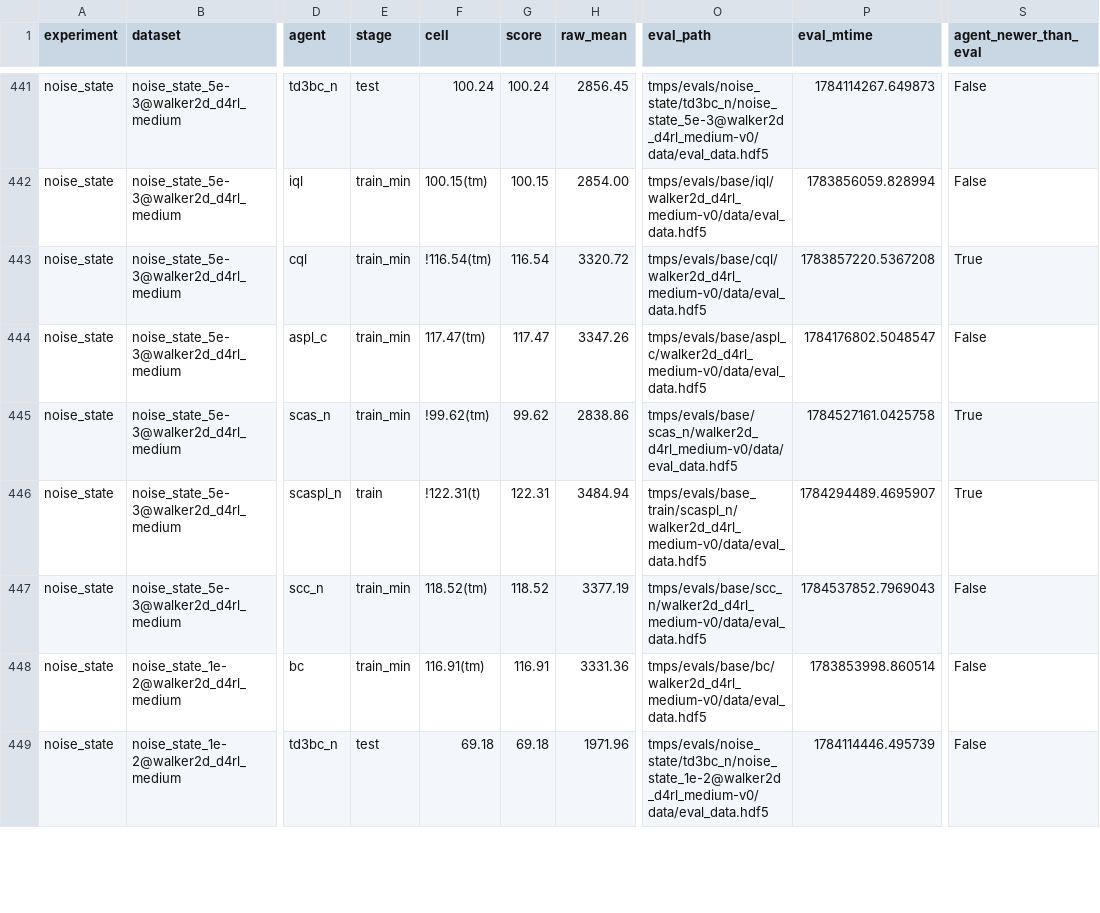
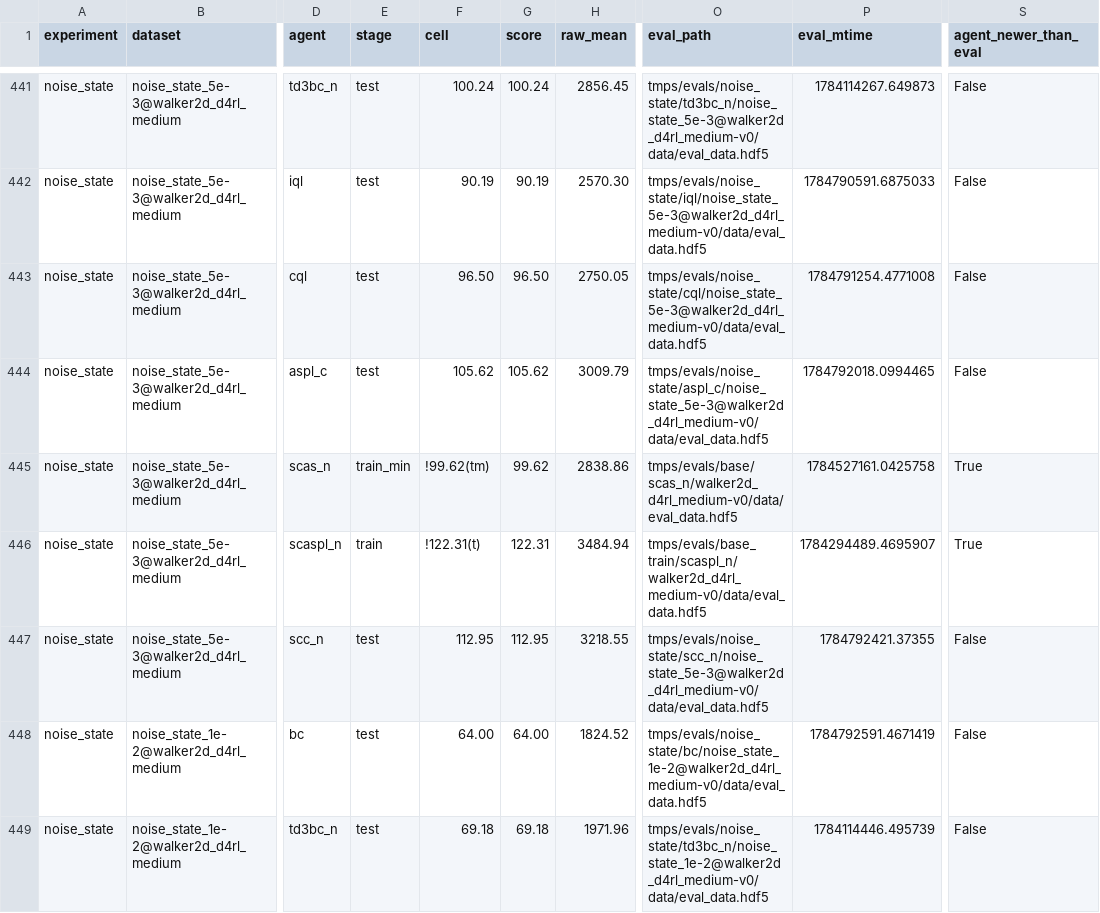
Before and after one commit to s10459020/Ice_OfflineRL_Workbench, a CSV file: documents/result/agent_dataset_versions.csv, drawn as a sheet; only a part is shown, gaps mark what is left out; the diff covers the shown part only; the diff names each change by its address in the sheet, - before the commit and + after, or states it on an @@ line.

```diff
--- a/documents/result/agent_dataset_versions.csv
+++ b/documents/result/agent_dataset_versions.csv
-E442:E444 (stage): train_min
+E442:E444 (stage): test
-F442 (cell): 100.15(tm)
+F442 (cell): 90.19
-G442 (score): 100.15
+G442 (score): 90.19
-H442 (raw_mean): 2854.00
+H442 (raw_mean): 2570.30
-O442 (eval_path): tmps/evals/base/iql/walker2d_d4rl_medium-v0/data/eval_data.hdf5
+O442 (eval_path): tmps/evals/noise_state/iql/noise_state_5e-3@walker2d_d4rl_medium-v0/data/eval_data.hdf5
-P442 (eval_mtime): 1783856059.828994
+P442 (eval_mtime): 1784790591.6875033
-F443 (cell): !116.54(tm)
+F443 (cell): 96.50
-G443 (score): 116.54
+G443 (score): 96.50
-H443 (raw_mean): 3320.72
+H443 (raw_mean): 2750.05
-O443 (eval_path): tmps/evals/base/cql/walker2d_d4rl_medium-v0/data/eval_data.hdf5
+O443 (eval_path): tmps/evals/noise_state/cql/noise_state_5e-3@walker2d_d4rl_medium-v0/data/eval_data.hdf5
-P443 (eval_mtime): 1783857220.5367208
+P443 (eval_mtime): 1784791254.4771008
-S443 (agent_newer_than_eval): True
+S443 (agent_newer_than_eval): False
-F444 (cell): 117.47(tm)
+F444 (cell): 105.62
-G444 (score): 117.47
+G444 (score): 105.62
-H444 (raw_mean): 3347.26
+H444 (raw_mean): 3009.79
-O444 (eval_path): tmps/evals/base/aspl_c/walker2d_d4rl_medium-v0/data/eval_data.hdf5
+O444 (eval_path): tmps/evals/noise_state/aspl_c/noise_state_5e-3@walker2d_d4rl_medium-v0/data/eval_data.hdf5
-P444 (eval_mtime): 1784176802.5048547
+P444 (eval_mtime): 1784792018.0994465
-E447:E448 (stage): train_min
+E447:E448 (stage): test
-F447 (cell): 118.52(tm)
+F447 (cell): 112.95
-G447 (score): 118.52
+G447 (score): 112.95
-H447 (raw_mean): 3377.19
+H447 (raw_mean): 3218.55
-O447 (eval_path): tmps/evals/base/scc_n/walker2d_d4rl_medium-v0/data/eval_data.hdf5
+O447 (eval_path): tmps/evals/noise_state/scc_n/noise_state_5e-3@walker2d_d4rl_medium-v0/data/eval_data.hdf5
-P447 (eval_mtime): 1784537852.7969043
+P447 (eval_mtime): 1784792421.37355
-F448 (cell): 116.91(tm)
+F448 (cell): 64.00
-G448 (score): 116.91
+G448 (score): 64.00
-H448 (raw_mean): 3331.36
+H448 (raw_mean): 1824.52
-O448 (eval_path): tmps/evals/base/bc/walker2d_d4rl_medium-v0/data/eval_data.hdf5
+O448 (eval_path): tmps/evals/noise_state/bc/noise_state_1e-2@walker2d_d4rl_medium-v0/data/eval_data.hdf5
-P448 (eval_mtime): 1783853998.860514
+P448 (eval_mtime): 1784792591.4671419
```
Also changed, not shown: 5 moved rows and 56 edited cells elsewhere in this file, documents/result/base.csv, documents/result/noise_action.csv, 18 other files.
